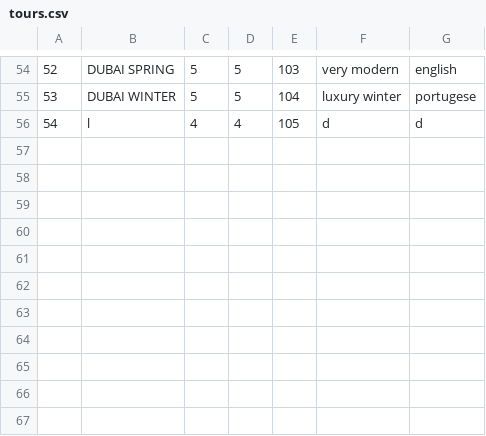
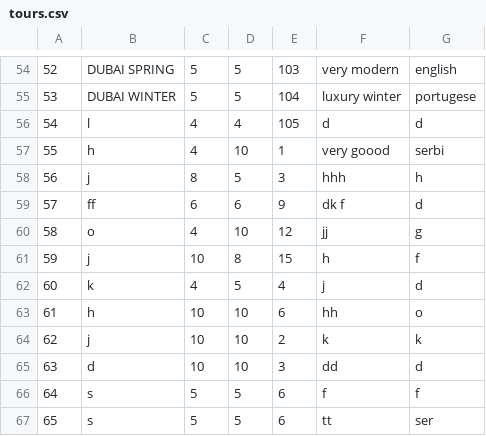
Before and after one commit to anjalovric/Tim1, a CSV file: InitialProject/Resources/Data/tours.csv, drawn as a sheet; only a part is shown, gaps mark what is left out.

Commit message:
fix:Add guide in tour insatnce model

```diff
--- a/InitialProject/Resources/Data/tours.csv
+++ b/InitialProject/Resources/Data/tours.csv
@@ -56 +56,12 @@
 54|l|4|4|105|d|d
+55|h|4|10|1|very goood|serbi
+56|j|8|5|3|hhh|h
+57|ff|6|6|9|dk f|d
+58|o|4|10|12|jj|g
+59|j|10|8|15|h|f
+60|k|4|5|4|j|d
+61|h|10|10|6|hh|o
+62|j|10|10|2|k|k
+63|d|10|10|3|dd|d
+64|s|5|5|6|f|f
+65|s|5|5|6|tt|ser
```
Also changed, not shown: InitialProject/Resources/Data/alertsGuest2.csv, InitialProject/Resources/Data/tourImages.csv, 13 other files.
